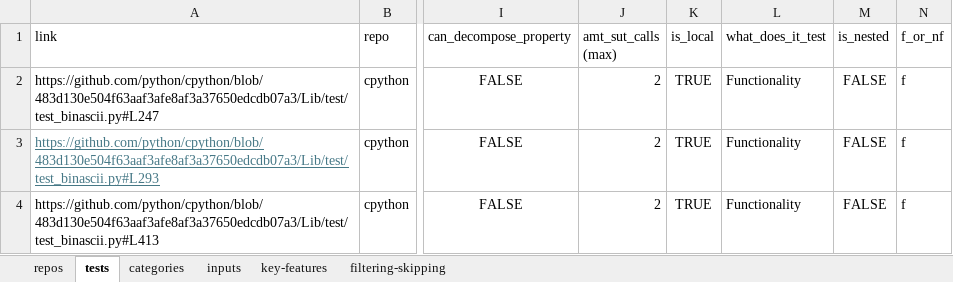
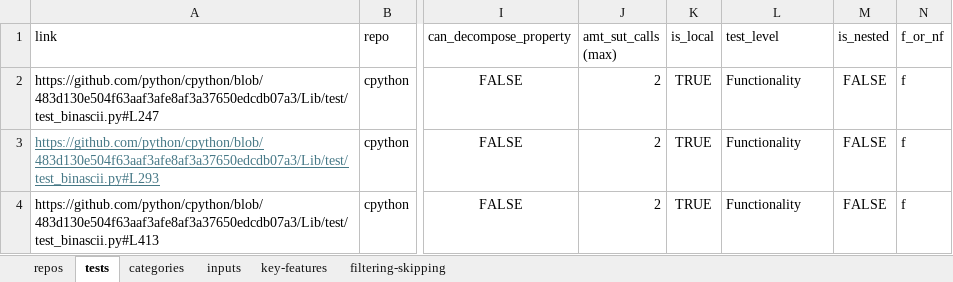
Before and after one commit to DaKoning/hypothesis-dataset, an Excel workbook: dataset.xlsx, sheet tests, drawn as a sheet; only a part is shown, gaps mark what is left out; values as stored, in another font and other column widths than the file's, no borders; conditional formats and table styles not drawn; the diff names each change by its address in the sheet, - before the commit and + after, or states it on an @@ line.

Commit message:
Update dataset

```diff
--- a/dataset.xlsx (sheet tests)
+++ b/dataset.xlsx (sheet tests)
-L1: what_does_it_test
+L1: test_level
```
